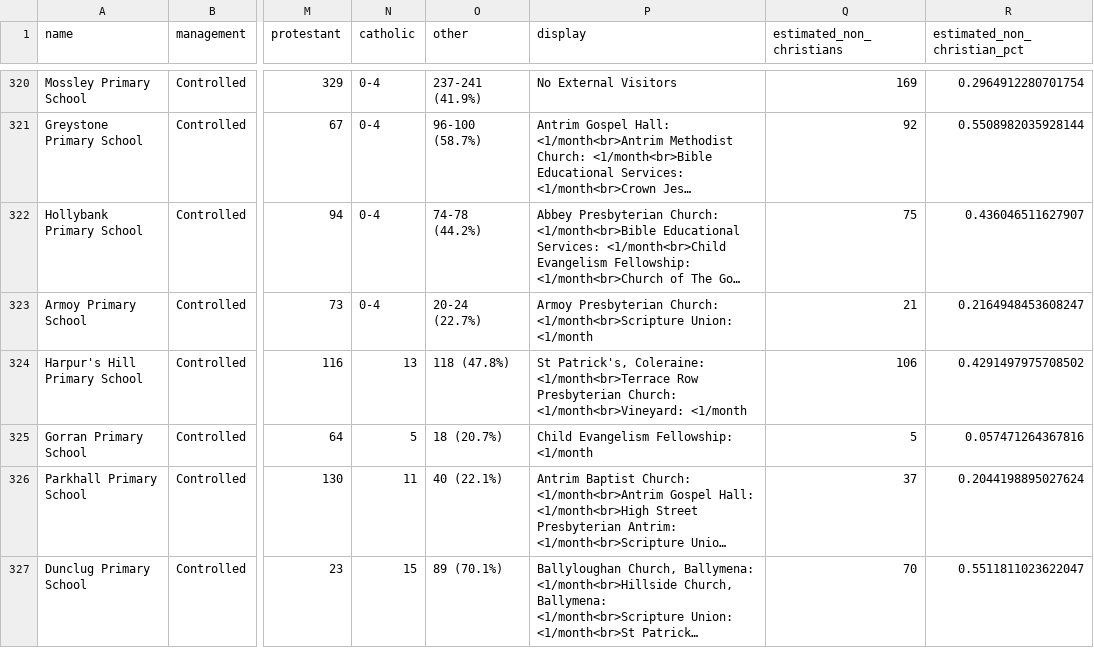
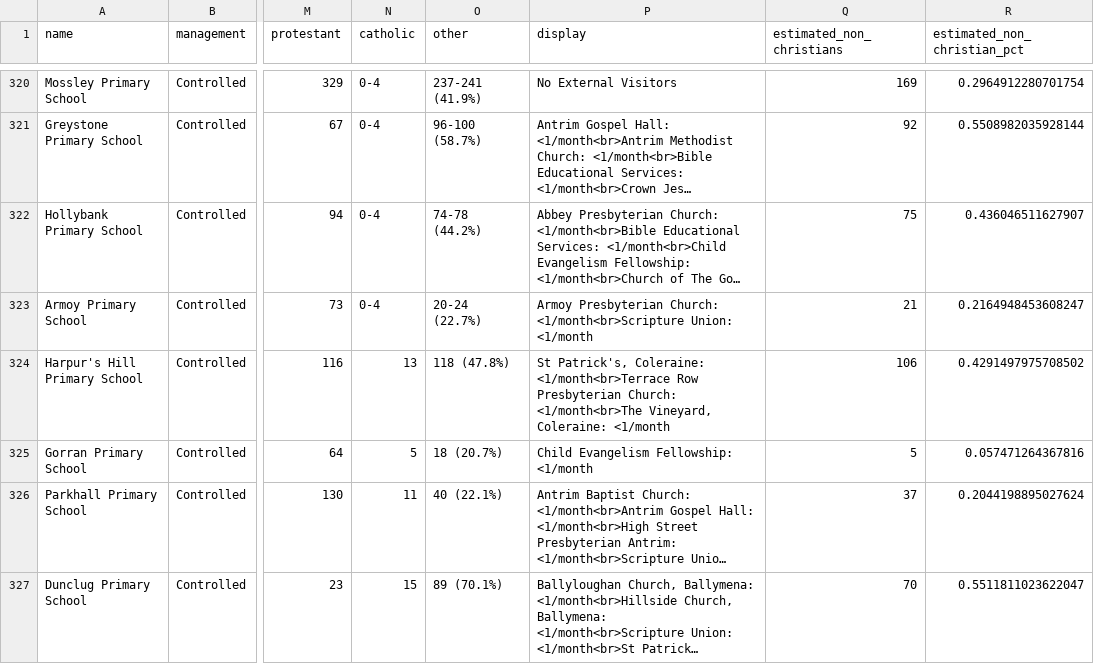
Before and after one commit to jackru/streamlit, a CSV file: visitor_strings_freq.csv, drawn as a sheet; only a part is shown, gaps mark what is left out; long unchanged cells end in …; the diff covers the shown part only; the diff names each change by its address in the sheet, - before the commit and + after, or states it on an @@ line.

```diff
--- a/visitor_strings_freq.csv
+++ b/visitor_strings_freq.csv
-P324 (display): …Presbyterian Church: <1/month<br>Vineyard: <1/month
+P324 (display): …Presbyterian Church: <1/month<br>The Vineyard, Coleraine: <1/month
```
Also changed, not shown: 19 edited cells elsewhere in this file.
